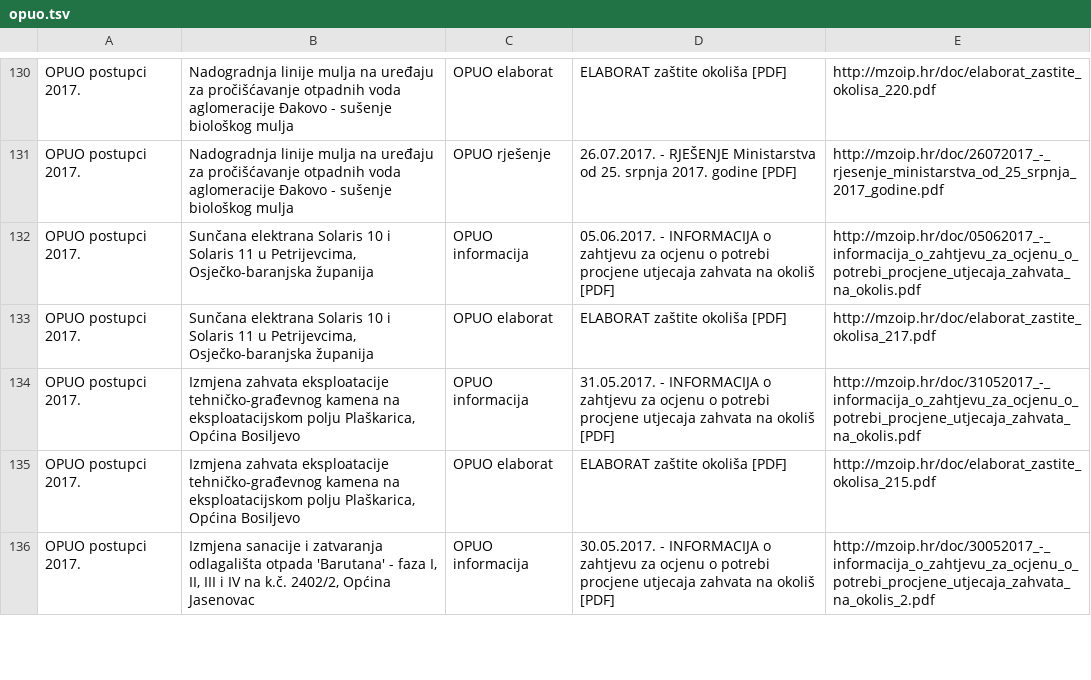
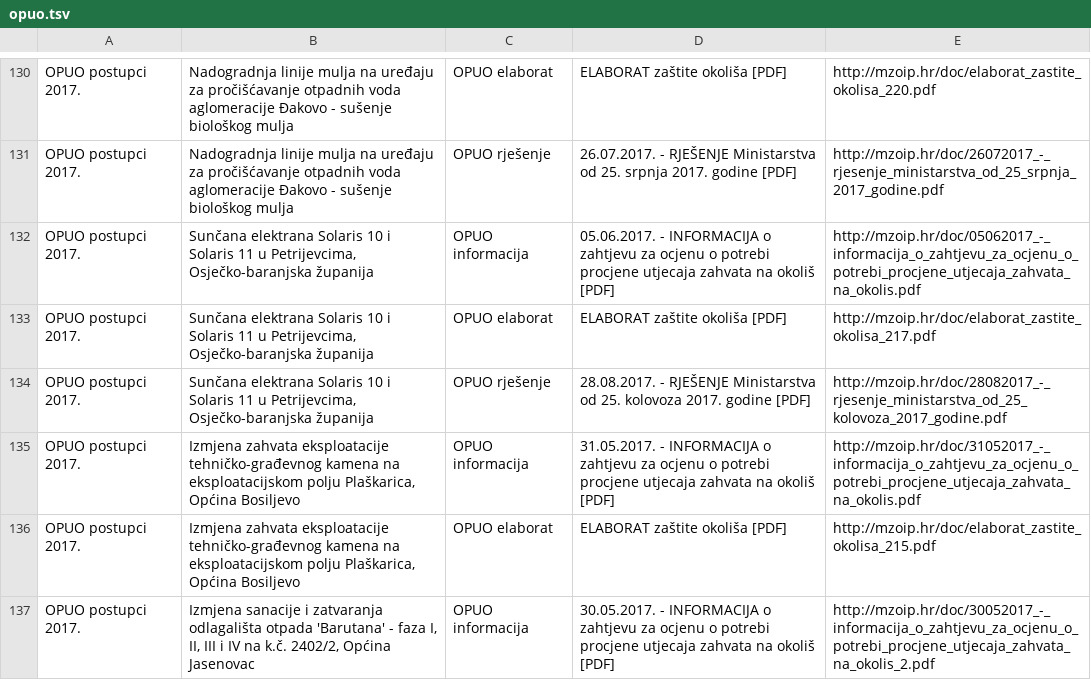
Before and after one commit to udruga-biom/puo-arhiva, a TSV file: opuo.tsv, drawn as a sheet; only a part is shown, gaps mark what is left out; the diff names each change by its address in the sheet, - before the commit and + after, or states it on an @@ line.

Commit message:
2017-08-29

```diff
--- a/opuo.tsv
+++ b/opuo.tsv
+row 134: OPUO postupci 2017. | Sunčana elektrana Solaris 10 i Solaris 11 u Petrijevcima, Osječko-baranjska županija | OPUO rješenje | 28.08.2017. - RJEŠENJE Ministarstva od 25. kolovoza 2017. godine [PDF] | http://mzoip.hr/doc/28082017_-_rjesenje_ministarstva_od_25_kolovoza_2017_godine.pdf
```
